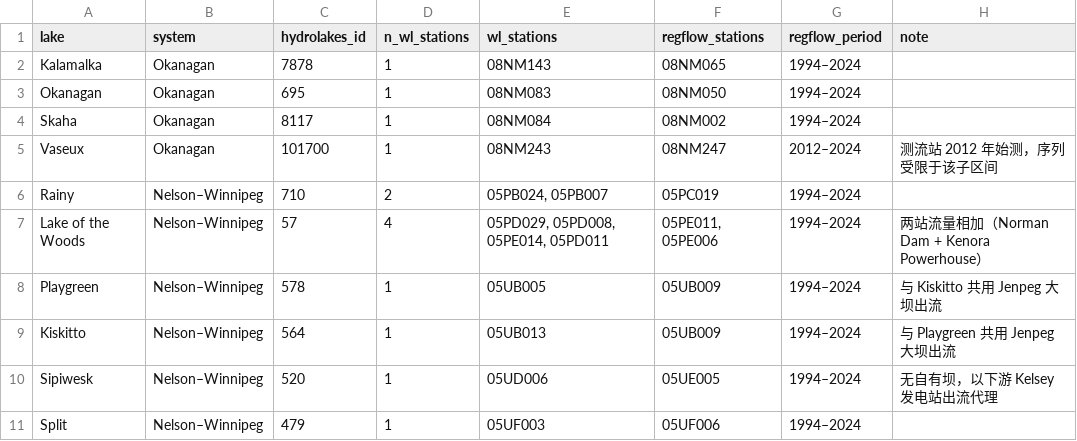
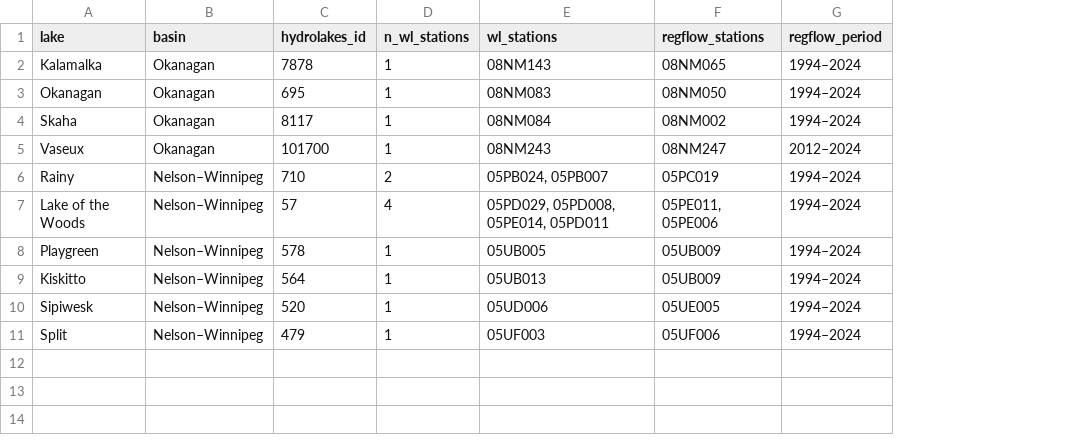
Before and after one commit to quinn0325/lake-level-modal, a CSV file: reference/appendices/A1_lakes_and_stations.csv, drawn as a sheet; the diff names each change by its address in the sheet, - before the commit and + after, or states it on an @@ line.

```diff
--- a/reference/appendices/A1_lakes_and_stations.csv
+++ b/reference/appendices/A1_lakes_and_stations.csv
-column H (note), rows 5-10: 测流站 2012 年始测，序列受限于该子区间 |  | 两站流量相加（Norman Dam + Kenora Powerhouse） | 与 Kiskitto 共用 Jenpeg 大坝出流 | 与 Playgreen 共用 Jenpeg 大坝出流 | 无自有坝，以下游 Kelsey 发电站出流代理
-B1: system
+B1: basin
```
Also changed, not shown: reference/appendices/B2_data_availability.csv, reference/appendices/C2_model_configurations.csv, 44 other files.
